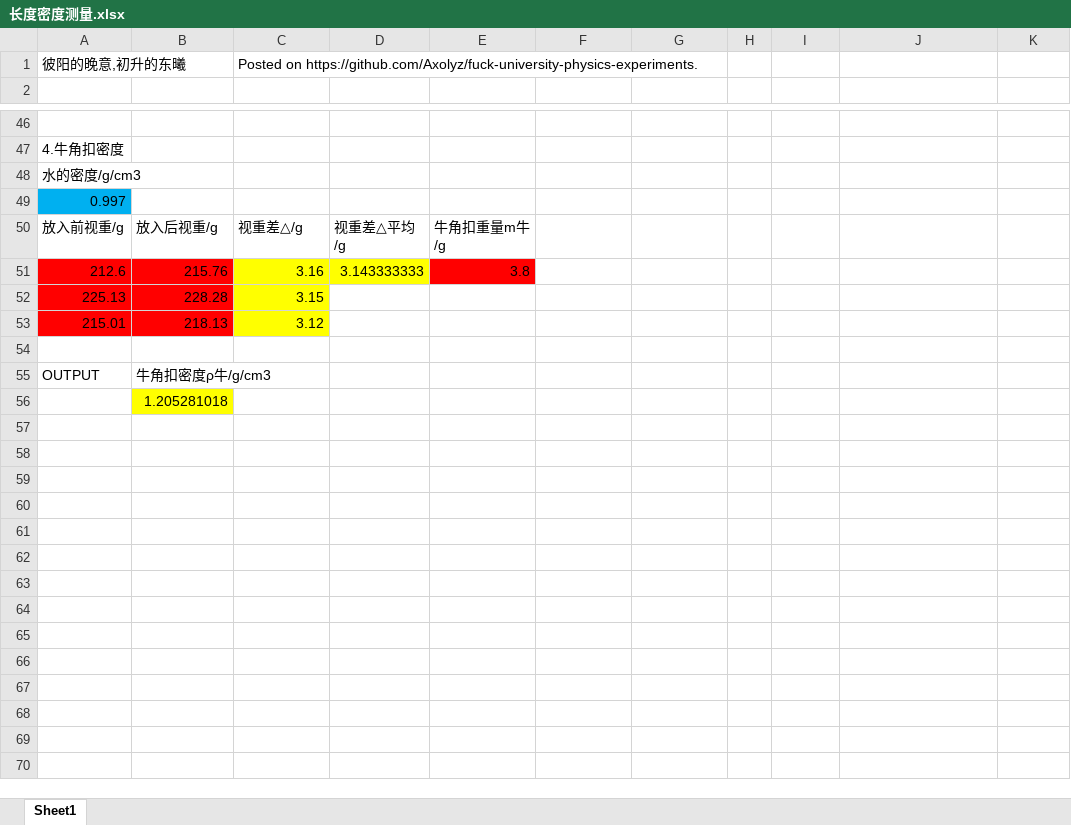
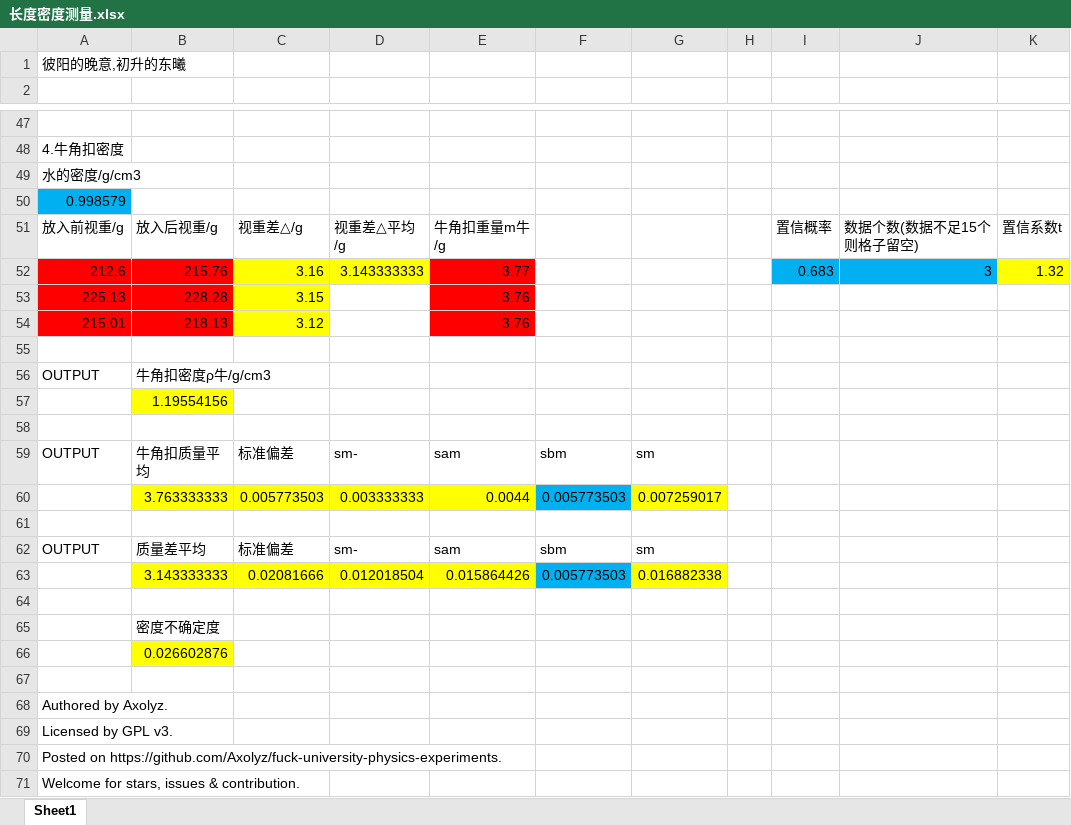
Before and after one commit to Axolyz/fuck-nku-physics-experiments, an Excel workbook: 长度密度测量.xlsx, sheet Sheet1, drawn as a sheet; only a part is shown, gaps mark what is left out; values as stored, in another font and other column widths than the file's, no borders; addresses are those after the commit; the diff covers the shown part only; the diff names each change by its address in the sheet, - before the commit and + after, or states it on an @@ line.

```diff
--- a/长度密度测量.xlsx (sheet Sheet1)
+++ b/长度密度测量.xlsx (sheet Sheet1)
-C1: Posted on https://github.com/Axolyz/fuck-university-physics-experiments.
+C1: (empty)
-A50: 0.997
+A50: 0.998579
-I51: (empty)
+I51: 置信概率
-J51: (empty)
+J51: 数据个数(数据不足15个则格子留空)
-K51: (empty)
+K51: 置信系数t
-E52: 3.8
+E52: 3.77
-I52: (empty)
+I52: 0.683
-I52:J52 fill: none
+I52:J52 fill: #00B0F0
-J52: (empty)
+J52: 3
-K52: (empty)
+K52: 1.32
-K52 fill: none
+K52 fill: #FFFF00
-E53:E54: (empty)
+E53:E54: 3.76
-E53:E54 fill: none
+E53:E54 fill: #FF0000
-B57: 1.205281018
+B57: 1.19554156
+row 58: (empty)
+row 59: OUTPUT | 牛角扣质量平均 | 标准偏差 | sm- | sam | sbm | sm
+row 60:  | 3.763333333 | 0.005773503 | 0.003333333 | 0.0044 | 0.005773503 | 0.007259017
+row 61: (empty)
+row 62: OUTPUT | 质量差平均 | 标准偏差 | sm- | sam | sbm | sm
+row 63:  | 3.143333333 | 0.02081666 | 0.012018504 | 0.015864426 | 0.005773503 | 0.016882338
+row 64: (empty)
+row 65:  | 密度不确定度
+row 66:  | 0.026602876
+row 67: (empty)
+row 68: Authored by Axolyz.
+row 69: Licensed by GPL v3.
+row 70: Posted on https://github.com/Axolyz/fuck-university-physics-experiments.
+row 71: Welcome for stars, issues & contribution.
```
Also changed, not shown: 12 added rows, 11 removed rows, 9 edited cells and cell formats elsewhere in this sheet, formulas that keep their value.
